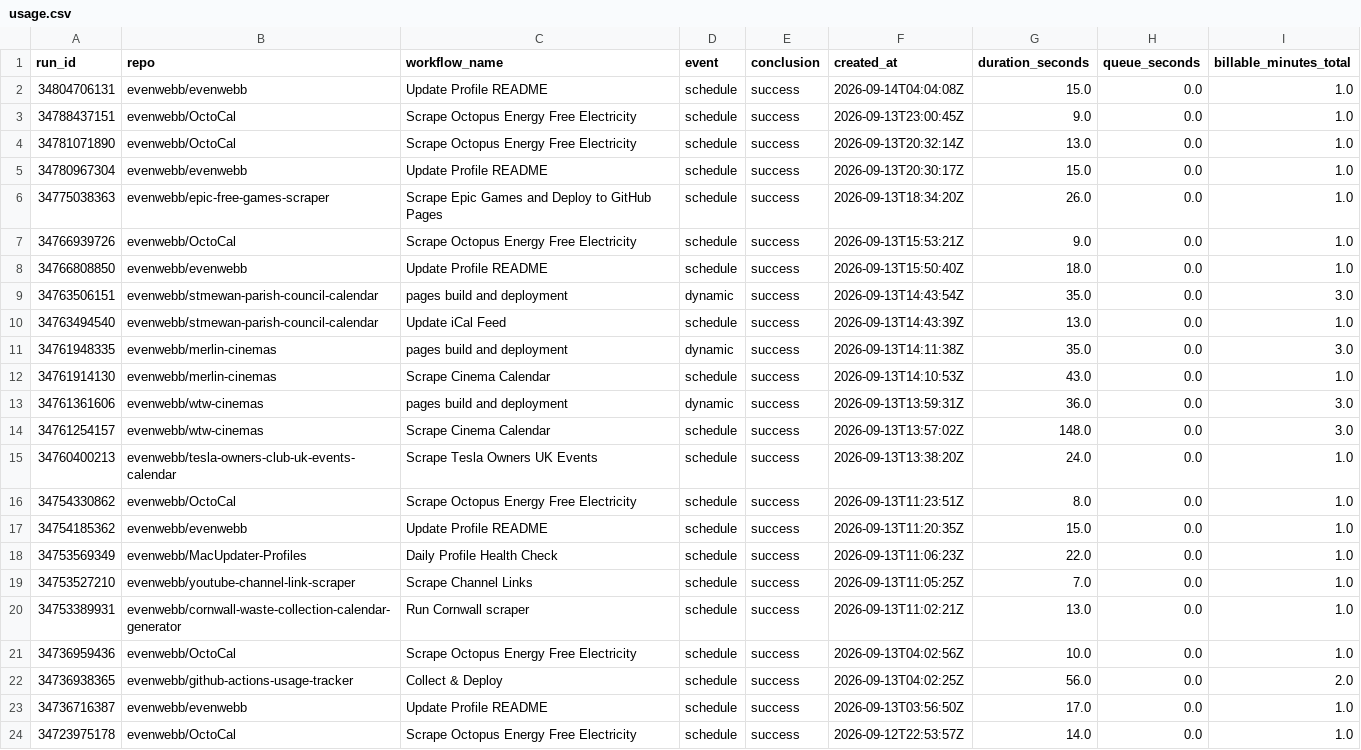
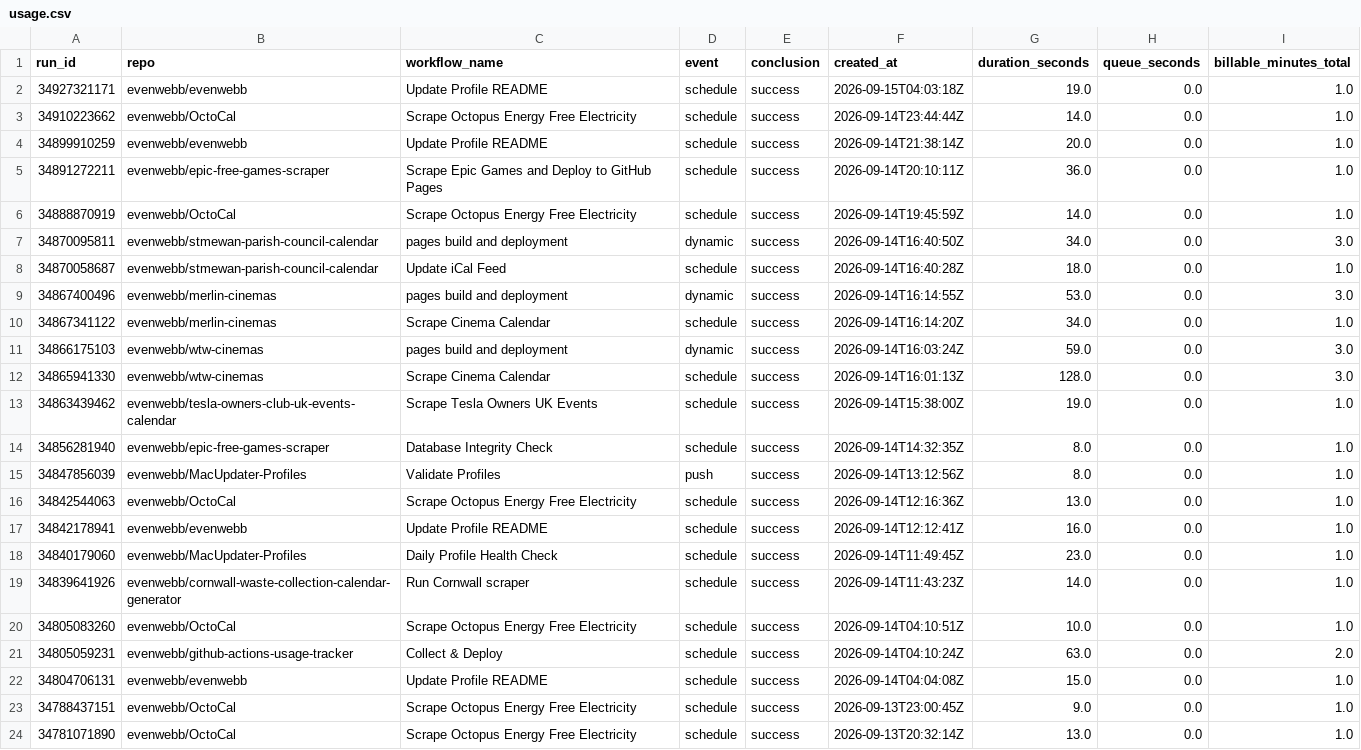
Before and after one commit to evenwebb/github-actions-usage-tracker, a CSV file: docs/export/usage.csv, drawn as a sheet; only a part is shown; the shorter side is filled out with more unchanged rows.

```diff
--- a/docs/export/usage.csv
+++ b/docs/export/usage.csv
@@ -1,2 +1,22 @@
 run_id,repo,workflow_name,event,conclusion,created_at,duration_seconds,queue_seconds,billable_minutes_total
+34927321171,evenwebb/evenwebb,Update Profile README,schedule,success,2026-09-15T04:03:18Z,19.0,0.0,1.0
+34910223662,evenwebb/OctoCal,Scrape Octopus Energy Free Electricity,schedule,success,2026-09-14T23:44:44Z,14.0,0.0,1.0
+34899910259,evenwebb/evenwebb,Update Profile README,schedule,success,2026-09-14T21:38:14Z,20.0,0.0,1.0
+34891272211,evenwebb/epic-free-games-scraper,Scrape Epic Games and Deploy to GitHub Pages,schedule,success,2026-09-14T20:10:11Z,36.0,0.0,1.0
+34888870919,evenwebb/OctoCal,Scrape Octopus Energy Free Electricity,schedule,success,2026-09-14T19:45:59Z,14.0,0.0,1.0
+34870095811,evenwebb/stmewan-parish-council-calendar,pages build and deployment,dynamic,success,2026-09-14T16:40:50Z,34.0,0.0,3.0
+34870058687,evenwebb/stmewan-parish-council-calendar,Update iCal Feed,schedule,success,2026-09-14T16:40:28Z,18.0,0.0,1.0
+34867400496,evenwebb/merlin-cinemas,pages build and deployment,dynamic,success,2026-09-14T16:14:55Z,53.0,0.0,3.0
+34867341122,evenwebb/merlin-cinemas,Scrape Cinema Calendar,schedule,success,2026-09-14T16:14:20Z,34.0,0.0,1.0
+34866175103,evenwebb/wtw-cinemas,pages build and deployment,dynamic,success,2026-09-14T16:03:24Z,59.0,0.0,3.0
+34865941330,evenwebb/wtw-cinemas,Scrape Cinema Calendar,schedule,success,2026-09-14T16:01:13Z,128.0,0.0,3.0
+34863439462,evenwebb/tesla-owners-club-uk-events-calendar,Scrape Tesla Owners UK Events,schedule,success,2026-09-14T15:38:00Z,19.0,0.0,1.0
+34856281940,evenwebb/epic-free-games-scraper,Database Integrity Check,schedule,success,2026-09-14T14:32:35Z,8.0,0.0,1.0
+34847856039,evenwebb/MacUpdater-Profiles,Validate Profiles,push,success,2026-09-14T13:12:56Z,8.0,0.0,1.0
+34842544063,evenwebb/OctoCal,Scrape Octopus Energy Free Electricity,schedule,success,2026-09-14T12:16:36Z,13.0,0.0,1.0
+34842178941,evenwebb/evenwebb,Update Profile README,schedule,success,2026-09-14T12:12:41Z,16.0,0.0,1.0
+34840179060,evenwebb/MacUpdater-Profiles,Daily Profile Health Check,schedule,success,2026-09-14T11:49:45Z,23.0,0.0,1.0
+34839641926,evenwebb/cornwall-waste-collection-calendar-generator,Run Cornwall scraper,schedule,success,2026-09-14T11:43:23Z,14.0,0.0,1.0
+34805083260,evenwebb/OctoCal,Scrape Octopus Energy Free Electricity,schedule,success,2026-09-14T04:10:51Z,10.0,0.0,1.0
+34805059231,evenwebb/github-actions-usage-tracker,Collect & Deploy,schedule,success,2026-09-14T04:10:24Z,63.0,0.0,2.0
 34804706131,evenwebb/evenwebb,Update Profile README,schedule,success,2026-09-14T04:04:08Z,15.0,0.0,1.0
```
Also changed, not shown: 35 other files.
